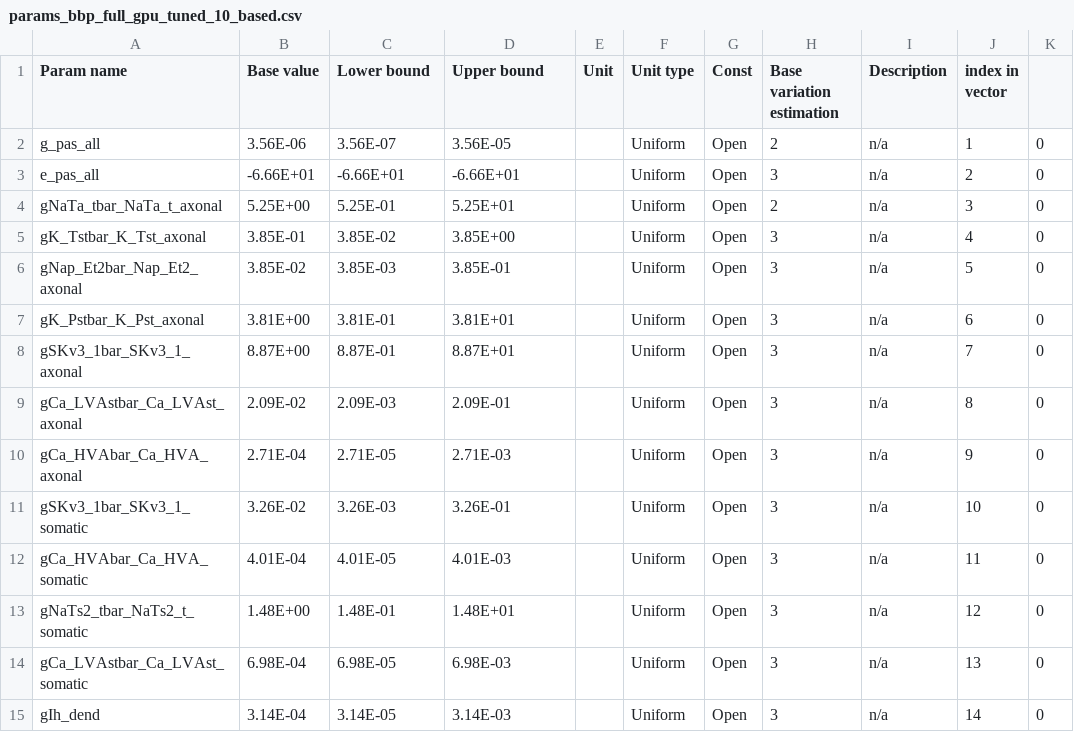
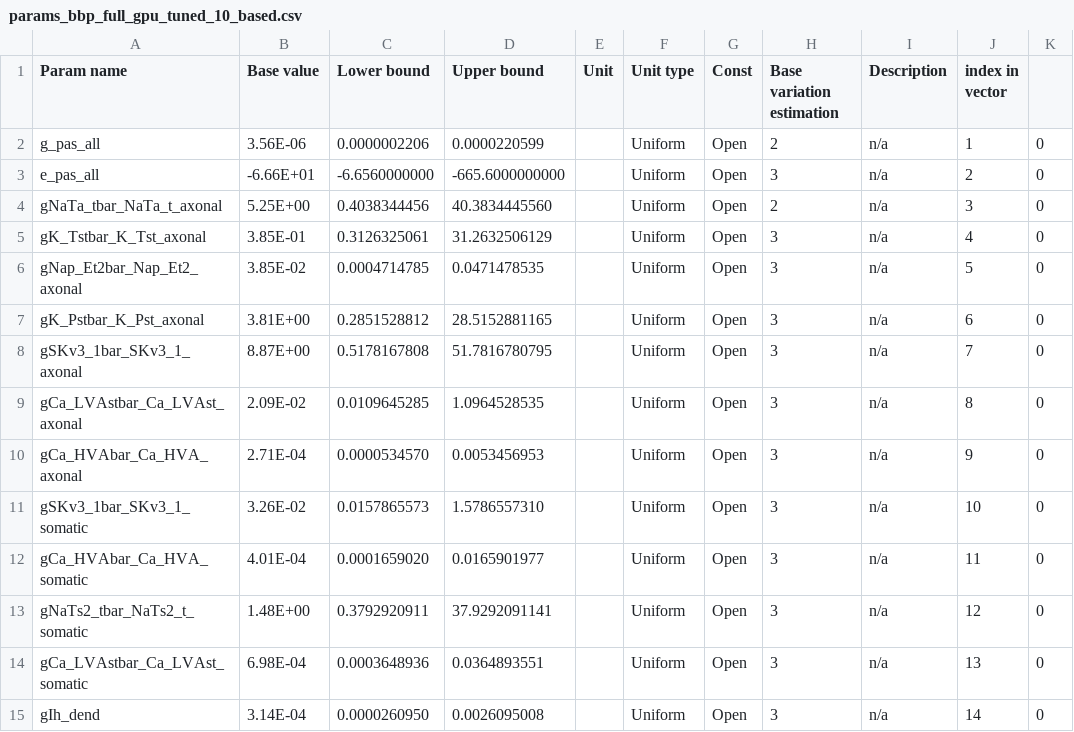
Before and after one commit to xanderladd/EA_benchmarking, a CSV file: GPU_genetic_alg/params/params_bbp_full_gpu_tuned_10_based.csv, drawn as a sheet.

```diff
--- a/GPU_genetic_alg/params/params_bbp_full_gpu_tuned_10_based.csv
+++ b/GPU_genetic_alg/params/params_bbp_full_gpu_tuned_10_based.csv
@@ -1,15 +1,15 @@
 Param name,Base value,Lower bound,Upper bound,Unit,Unit type,Const,Base variation estimation,Description,index in vector,
-g_pas_all,3.56E-06,3.56E-07,3.56E-05,,Uniform,Open,2,n/a,1,0
-e_pas_all,-6.66E+01,-6.66E+01,-6.66E+01,,Uniform,Open,3,n/a,2,0
-gNaTa_tbar_NaTa_t_axonal,5.25E+00,5.25E-01,5.25E+01,,Uniform,Open,2,n/a,3,0
-gK_Tstbar_K_Tst_axonal,3.85E-01,3.85E-02,3.85E+00,,Uniform,Open,3,n/a,4,0
-gNap_Et2bar_Nap_Et2_axonal,3.85E-02,3.85E-03,3.85E-01,,Uniform,Open,3,n/a,5,0
-gK_Pstbar_K_Pst_axonal,3.81E+00,3.81E-01,3.81E+01,,Uniform,Open,3,n/a,6,0
-gSKv3_1bar_SKv3_1_axonal,8.87E+00,8.87E-01,8.87E+01,,Uniform,Open,3,n/a,7,0
-gCa_LVAstbar_Ca_LVAst_axonal,2.09E-02,2.09E-03,2.09E-01,,Uniform,Open,3,n/a,8,0
-gCa_HVAbar_Ca_HVA_axonal,2.71E-04,2.71E-05,2.71E-03,,Uniform,Open,3,n/a,9,0
-gSKv3_1bar_SKv3_1_somatic,3.26E-02,3.26E-03,3.26E-01,,Uniform,Open,3,n/a,10,0
-gCa_HVAbar_Ca_HVA_somatic,4.01E-04,4.01E-05,4.01E-03,,Uniform,Open,3,n/a,11,0
-gNaTs2_tbar_NaTs2_t_somatic,1.48E+00,1.48E-01,1.48E+01,,Uniform,Open,3,n/a,12,0
-gCa_LVAstbar_Ca_LVAst_somatic,6.98E-04,6.98E-05,6.98E-03,,Uniform,Open,3,n/a,13,0
-gIh_dend,3.14E-04,3.14E-05,3.14E-03,,Uniform,Open,3,n/a,14,0
+g_pas_all,3.56E-06,0.0000002206,0.0000220599,,Uniform,Open,2,n/a,1,0
+e_pas_all,-6.66E+01,-6.6560000000,-665.6000000000,,Uniform,Open,3,n/a,2,0
+gNaTa_tbar_NaTa_t_axonal,5.25E+00,0.4038344456,40.3834445560,,Uniform,Open,2,n/a,3,0
+gK_Tstbar_K_Tst_axonal,3.85E-01,0.3126325061,31.2632506129,,Uniform,Open,3,n/a,4,0
+gNap_Et2bar_Nap_Et2_axonal,3.85E-02,0.0004714785,0.0471478535,,Uniform,Open,3,n/a,5,0
+gK_Pstbar_K_Pst_axonal,3.81E+00,0.2851528812,28.5152881165,,Uniform,Open,3,n/a,6,0
+gSKv3_1bar_SKv3_1_axonal,8.87E+00,0.5178167808,51.7816780795,,Uniform,Open,3,n/a,7,0
+gCa_LVAstbar_Ca_LVAst_axonal,2.09E-02,0.0109645285,1.0964528535,,Uniform,Open,3,n/a,8,0
+gCa_HVAbar_Ca_HVA_axonal,2.71E-04,0.0000534570,0.0053456953,,Uniform,Open,3,n/a,9,0
+gSKv3_1bar_SKv3_1_somatic,3.26E-02,0.0157865573,1.5786557310,,Uniform,Open,3,n/a,10,0
+gCa_HVAbar_Ca_HVA_somatic,4.01E-04,0.0001659020,0.0165901977,,Uniform,Open,3,n/a,11,0
+gNaTs2_tbar_NaTs2_t_somatic,1.48E+00,0.3792920911,37.9292091141,,Uniform,Open,3,n/a,12,0
+gCa_LVAstbar_Ca_LVAst_somatic,6.98E-04,0.0003648936,0.0364893551,,Uniform,Open,3,n/a,13,0
+gIh_dend,3.14E-04,0.0000260950,0.0026095008,,Uniform,Open,3,n/a,14,0
```
Also changed, not shown: GPU_genetic_alg/Data/64MDL.csv, GPU_genetic_alg/Data/AllParams_reference.csv, 42 other files.
